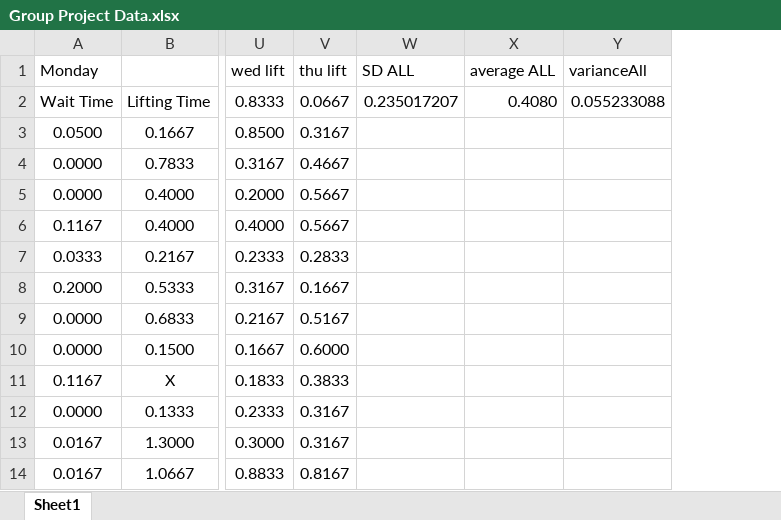
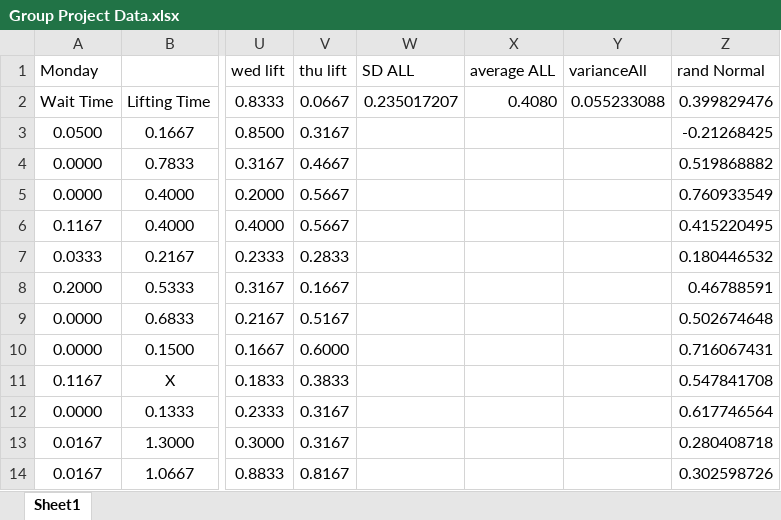
Before and after one commit to mikeoles/GymSimulation, an Excel workbook: Group Project Data.xlsx, sheet Sheet1, drawn as a sheet; only a part is shown, gaps mark what is left out; values as stored, in another font and other column widths than the file's, no borders; the diff covers the shown part only; the diff names each change by its address in the sheet, - before the commit and + after, or states it on an @@ line.

Commit message:
Normal data get
YAY

```diff
--- a/Group Project Data.xlsx (sheet Sheet1)
+++ b/Group Project Data.xlsx (sheet Sheet1)
+column Z (rand Normal), rows 2-14: 0.399829476 | -0.21268425 | 0.519868882 | 0.760933549 | 0.415220495 | 0.180446532 | 0.46788591 | 0.502674648 | 0.716067431 | 0.547841708 | 0.617746564 | 0.280408718 | 0.302598726
```
Also changed, not shown: 390 added rows elsewhere in this sheet, 2 other files.
